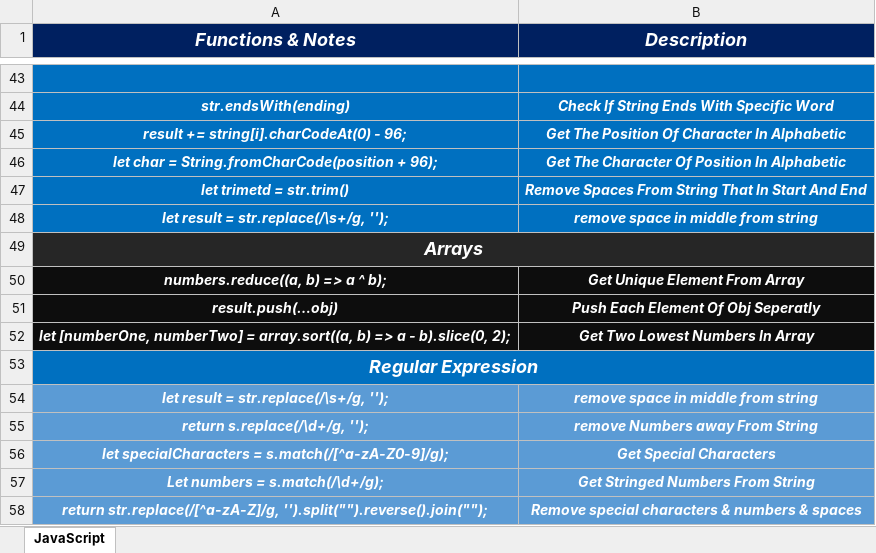
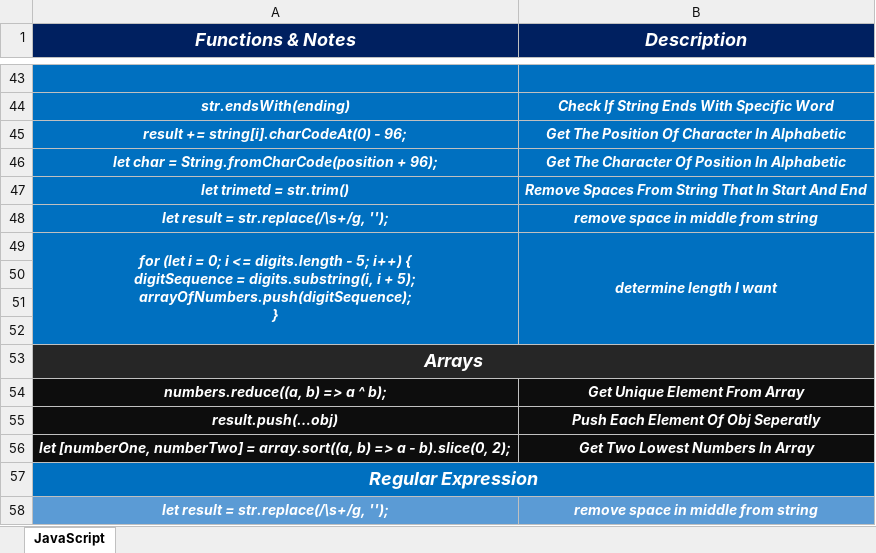
Before and after one commit to Marawan-Saqr/Problem-Solving, an Excel workbook: Code & Notes/Functions & Notes.xlsx, sheet JavaScript, drawn as a sheet; only a part is shown, gaps mark what is left out; the shorter side is filled out with more unchanged rows; values as stored, in another font and other column widths than the file's, no borders; ↵ is a line break in a cell; the diff names each change by its address in the sheet, - before the commit and + after, or states it on an @@ line.

```diff
--- a/Code & Notes/Functions & Notes.xlsx (sheet JavaScript)
+++ b/Code & Notes/Functions & Notes.xlsx (sheet JavaScript)
+row 49: for (let i = 0; i <= digits.length - 5; i++) { ↵ digitSequence = digits.substring(i, i + 5); ↵ arrayOfNumbers.push(digitSequence); ↵ } | determine length I want
+row 50: (empty)
+row 51: (empty)
+row 52: (empty)
```
Also changed, not shown: Problem Solving History.xlsx, 18 other files.
